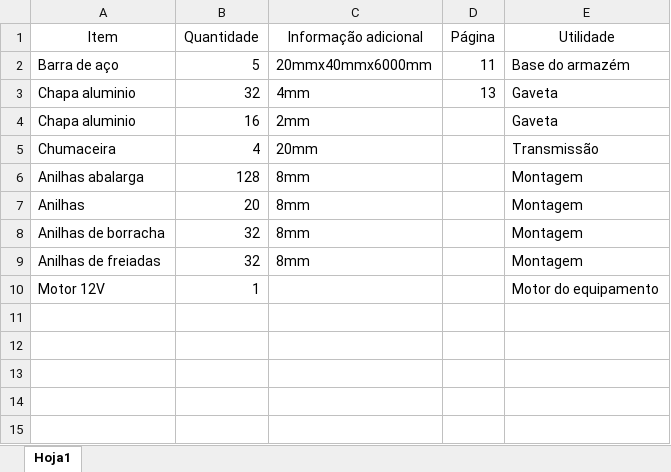
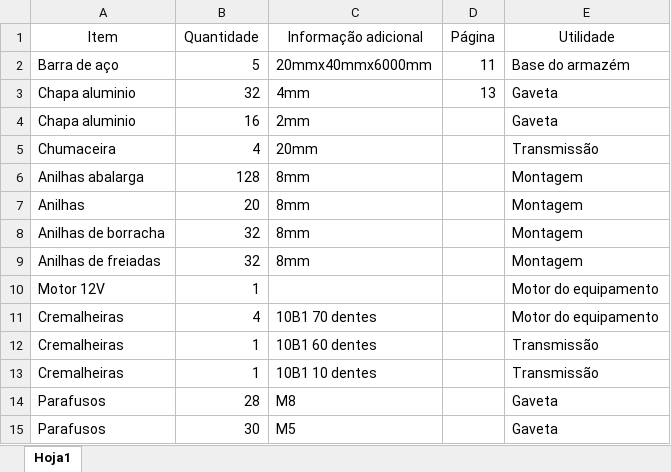
Before and after one commit to Rexrder/PAPDocumentation, an Excel workbook: Items/Mecánica.xlsx, sheet Hoja1, drawn as a sheet; values as stored, in another font and other column widths than the file's, no borders; table styles not drawn; the diff names each change by its address in the sheet, - before the commit and + after, or states it on an @@ line.

```diff
--- a/Items/Mecánica.xlsx (sheet Hoja1)
+++ b/Items/Mecánica.xlsx (sheet Hoja1)
+row 11: Cremalheiras | 4 | 10B1 70 dentes |  | Motor do equipamento
+row 12: Cremalheiras | 1 | 10B1 60 dentes |  | Transmissão
+row 13: Cremalheiras | 1 | 10B1 10 dentes |  | Transmissão
+row 14: Parafusos | 28 | M8 |  | Gaveta
+row 15: Parafusos | 30 | M5 |  | Gaveta
```
Also changed, not shown: 2 other files.
